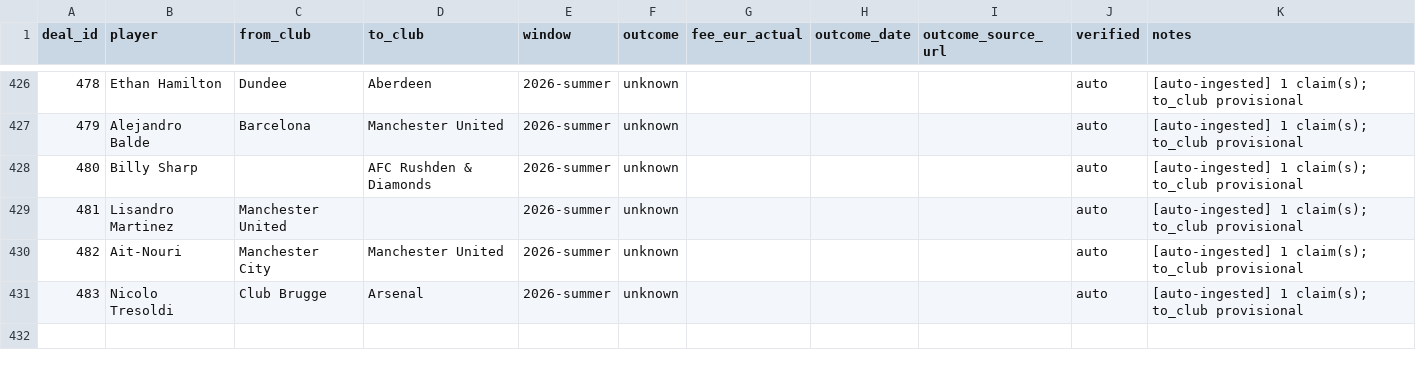
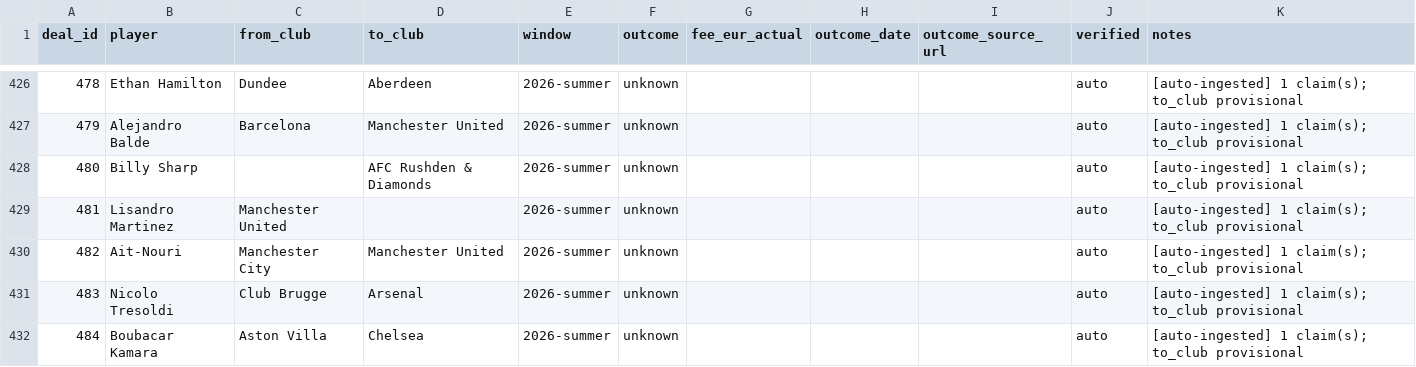
Before and after one commit to har27il/transfer-truth, a CSV file: ground-truth/deals.csv, drawn as a sheet; only a part is shown, gaps mark what is left out.

```diff
--- a/ground-truth/deals.csv
+++ b/ground-truth/deals.csv
@@ -431 +431,2 @@ deal_id,player,from_club,to_club,window,outcome,fee_eur_actual,outcome_date,outc
 483,Nicolo Tresoldi,Club Brugge,Arsenal,2026-summer,unknown,,,,auto,[auto-ingested] 1 claim(s); to_club provisional
+484,Boubacar Kamara,Aston Villa,Chelsea,2026-summer,unknown,,,,auto,[auto-ingested] 1 claim(s); to_club provisional
```
Also changed, not shown: ground-truth/journalist_claims.csv, 2 other files.
